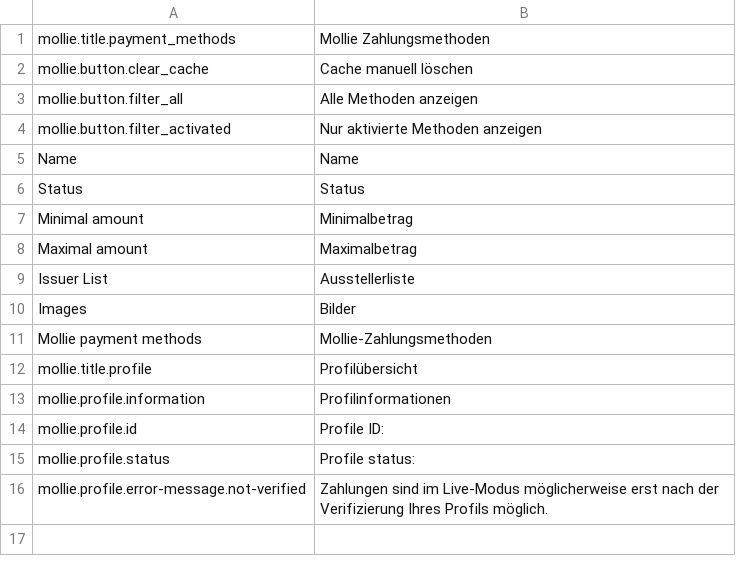
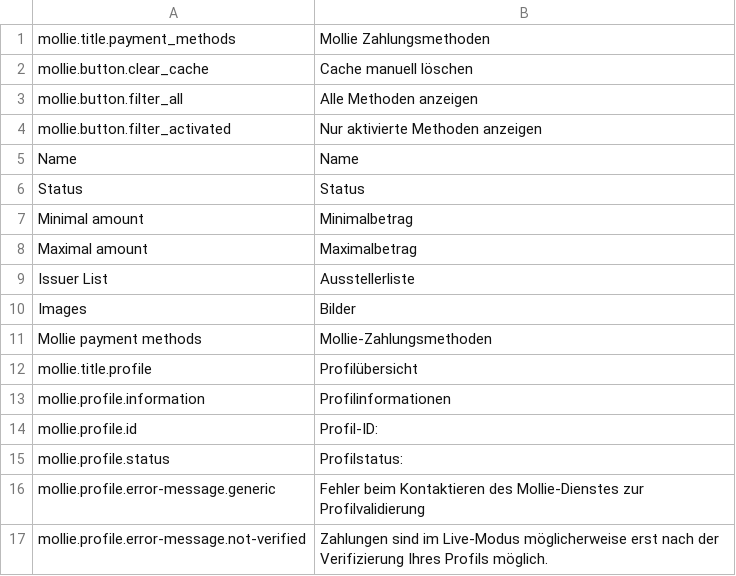
Before and after one commit to mollie/spryker, a CSV file: data/translation/Zed/de_DE.csv, drawn as a sheet.

```diff
--- a/data/translation/Zed/de_DE.csv
+++ b/data/translation/Zed/de_DE.csv
@@ -13,4 +13,5 @@ mollie.title.profile,Profilübersicht
 mollie.profile.information,Profilinformationen
-mollie.profile.id,Profile ID:
-mollie.profile.status,Profile status:
+mollie.profile.id,Profil-ID:
+mollie.profile.status,Profilstatus:
+mollie.profile.error-message.generic,Fehler beim Kontaktieren des Mollie-Dienstes zur Profilvalidierung
 mollie.profile.error-message.not-verified,Zahlungen sind im Live-Modus möglicherweise erst nach der Verifizierung Ihres Profils möglich.
```
Also changed, not shown: data/translation/Zed/en_US.csv, 5 other files.
